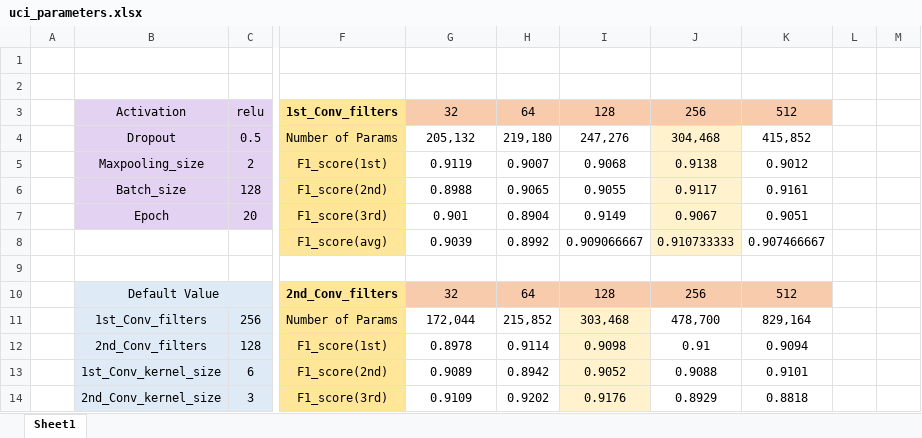
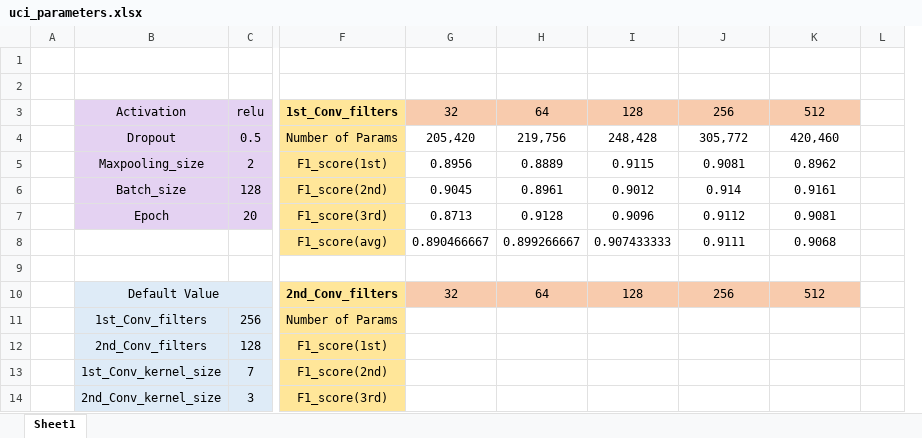
Before and after one commit to Uchan99/AI-Study, an Excel workbook: PaperWork/UCI/uci_parameters.xlsx, sheet Sheet1, drawn as a sheet; only a part is shown, gaps mark what is left out; values as stored, in another font and other column widths than the file's, no borders; charts and pictures and conditional formats not drawn; removed rows and columns are numbered as before the commit, all else as after; rows hold the shown columns only; the diff covers the shown part only; the diff names each change by its address in the sheet, - before the commit and + after, or states it on an @@ line.

```diff
--- a/PaperWork/UCI/uci_parameters.xlsx (sheet Sheet1)
+++ b/PaperWork/UCI/uci_parameters.xlsx (sheet Sheet1)
-column H, rows 3-7: 64 | 219,180 | 0.9007 | 0.9065 | 0.8904; rows 10-12: 64 | 215,852 | 0.9114
-column I, rows 3-7: 128 | 247,276 | 0.9068 | 0.9055 | 0.9149; rows 10-12: 128 | 303,468 | 0.9098
+column H, rows 3-7: 64 | 219,756 | 0.8889 | 0.8961 | 0.9128; row 10: 64
+column I, rows 3-7: 128 | 248,428 | 0.9115 | 0.9012 | 0.9096; row 10: 128
-column L, empty
-column M, empty
+column L, empty
-G4: 205,132
+G4: 205,420
-J4: 304,468
+J4: 305,772
-J4:J7 fill: #FFF2CC
+J4:J7 fill: none
-K4: 415,852
+K4: 420,460
-G5: 0.9119
+G5: 0.8956
-J5: 0.9138
+J5: 0.9081
-K5: 0.9012
+K5: 0.8962
-G6: 0.8988
+G6: 0.9045
-J6: 0.9117
+J6: 0.914
-G7: 0.901
+G7: 0.8713
-J7: 0.9067
+J7: 0.9112
-K7: 0.9051
+K7: 0.9081
-row 8:  |  |  | F1_score(avg) | 0.9039 | 0.8992 | 0.909066667 | 0.910733333 | 0.907466667
+row 8:  |  |  | F1_score(avg) | 0.890466667 | 0.899266667 | 0.907433333 | 0.9111 | 0.9068
-G11: 172,044
+G11: (empty)
-J11: 478,700
+J11: (empty)
-K11: 829,164
+K11: (empty)
-G12: 0.8978
+G12: (empty)
-J12: 0.91
+J12: (empty)
-K12: 0.9094
+K12: (empty)
-row 13:  | 1st_Conv_kernel_size | 6 | F1_score(2nd) | 0.9089 | 0.8942 | 0.9052 | 0.9088 | 0.9101
-row 14:  | 2nd_Conv_kernel_size | 3 | F1_score(3rd) | 0.9109 | 0.9202 | 0.9176 | 0.8929 | 0.8818
+row 13:  | 1st_Conv_kernel_size | 7 | F1_score(2nd)
+row 14:  | 2nd_Conv_kernel_size | 3 | F1_score(3rd)
```
Also changed, not shown: 22 added rows, 22 removed rows and 3 edited cells elsewhere in this sheet, charts or pictures, 1 other file.
